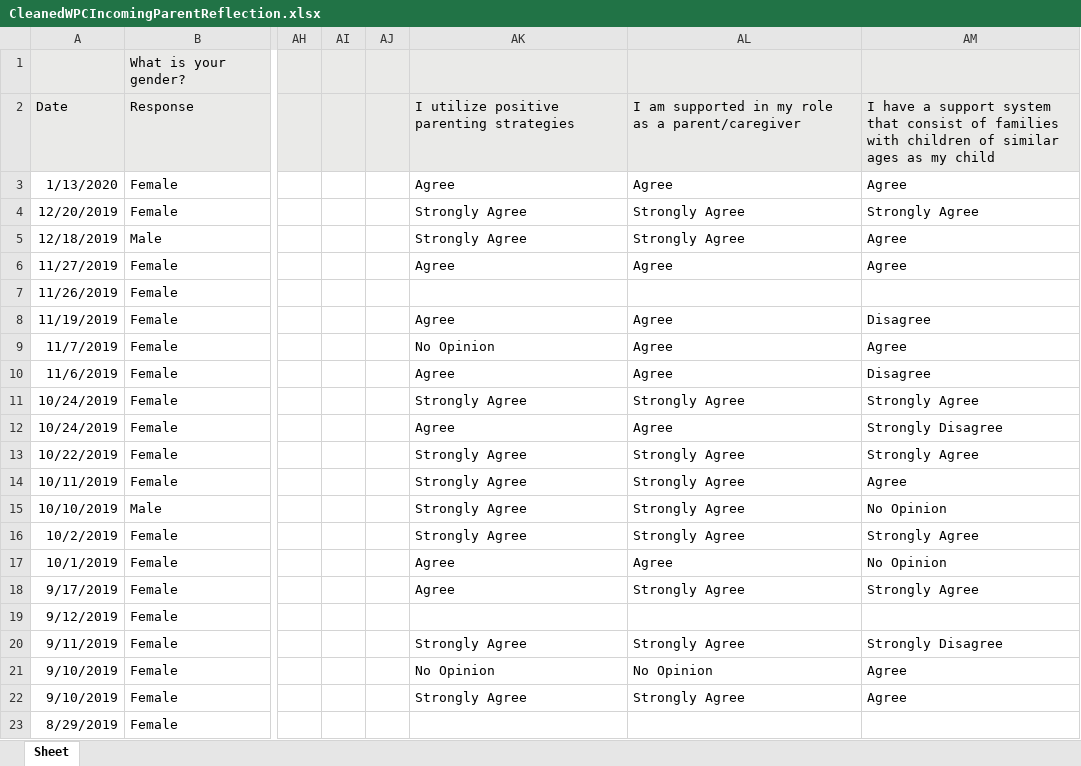
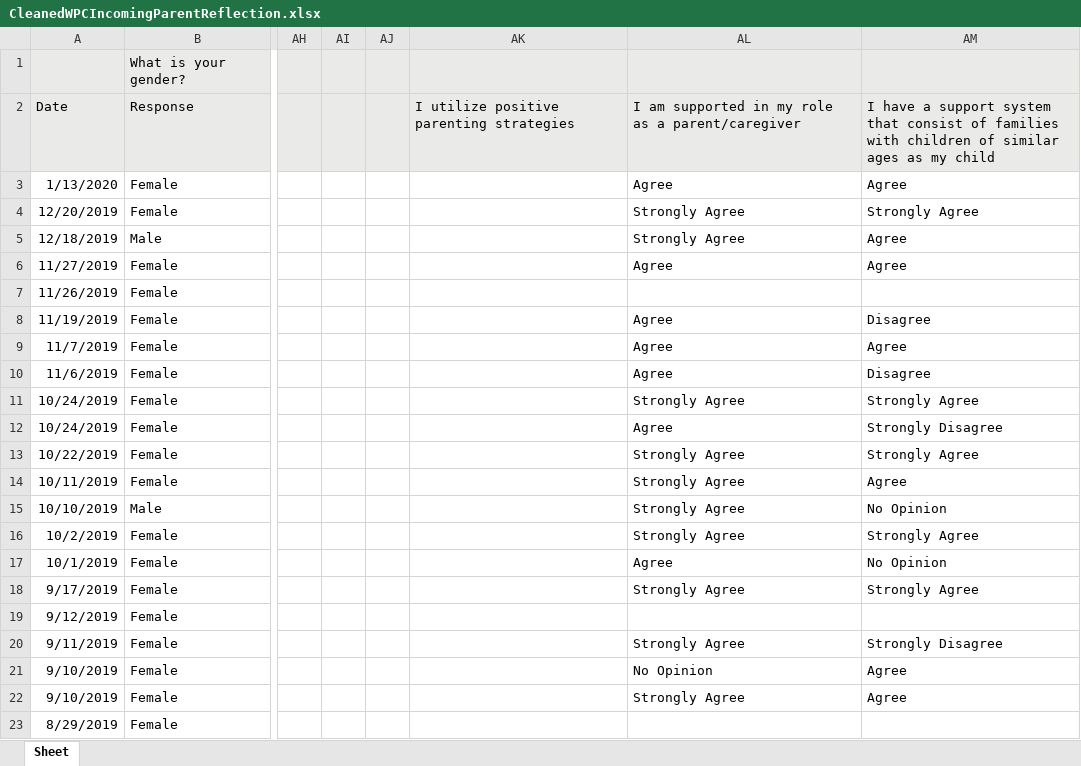
Before and after one commit to renarepenning/weplaynoladata, an Excel workbook: _data/WePlayData/CleanedWPCIncomingParentReflection.xlsx, sheet Sheet, drawn as a sheet; only a part is shown, gaps mark what is left out; values as stored, in another font and other column widths than the file's, no borders; the diff names each change by its address in the sheet, - before the commit and + after, or states it on an @@ line.

```diff
--- a/_data/WePlayData/CleanedWPCIncomingParentReflection.xlsx (sheet Sheet)
+++ b/_data/WePlayData/CleanedWPCIncomingParentReflection.xlsx (sheet Sheet)
-AK3: Agree
+AK3: (empty)
-AK4:AK5: Strongly Agree
+AK4:AK5: (empty)
-AK6: Agree
+AK6: (empty)
-AK8: Agree
+AK8: (empty)
-AK9: No Opinion
+AK9: (empty)
-AK10: Agree
+AK10: (empty)
-AK11: Strongly Agree
+AK11: (empty)
-AK12: Agree
+AK12: (empty)
-AK13:AK16: Strongly Agree
+AK13:AK16: (empty)
-AK17:AK18: Agree
+AK17:AK18: (empty)
-AK20: Strongly Agree
+AK20: (empty)
-AK21: No Opinion
+AK21: (empty)
-AK22: Strongly Agree
+AK22: (empty)
```
Also changed, not shown: _data/WePlayData/CleanedWPCIncomingParentReflectionForm2020.xlsx, 2 other files.
